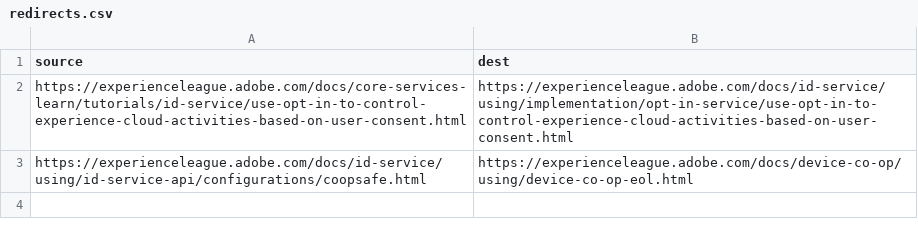
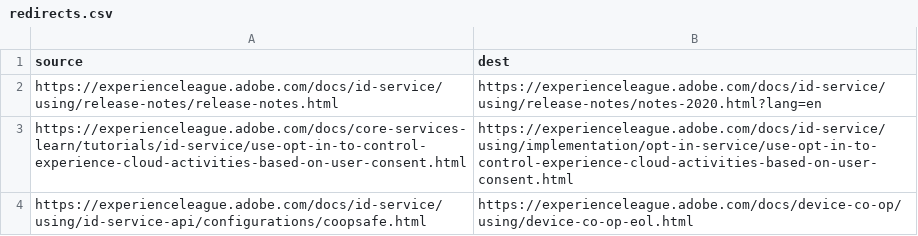
Before and after one commit to AdobeDocs/id-service.en, a CSV file: redirects.csv, drawn as a sheet; the diff names each change by its address in the sheet, - before the commit and + after, or states it on an @@ line.

Commit message:
add redirect

```diff
--- a/redirects.csv
+++ b/redirects.csv
+row 2: https://experienceleague.adobe.com/docs/id-service/using/release-notes/release-notes.html | https://experienceleague.adobe.com/docs/id-service/using/release-notes/notes-2020.html?lang=en
```
